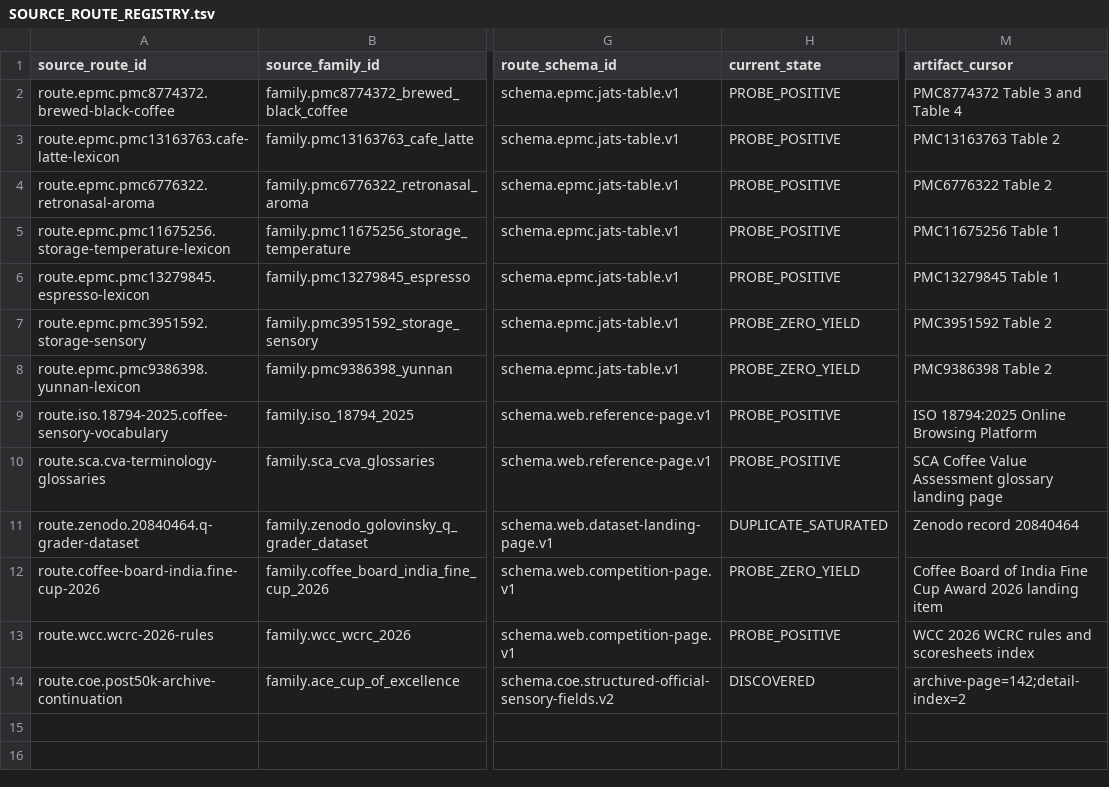
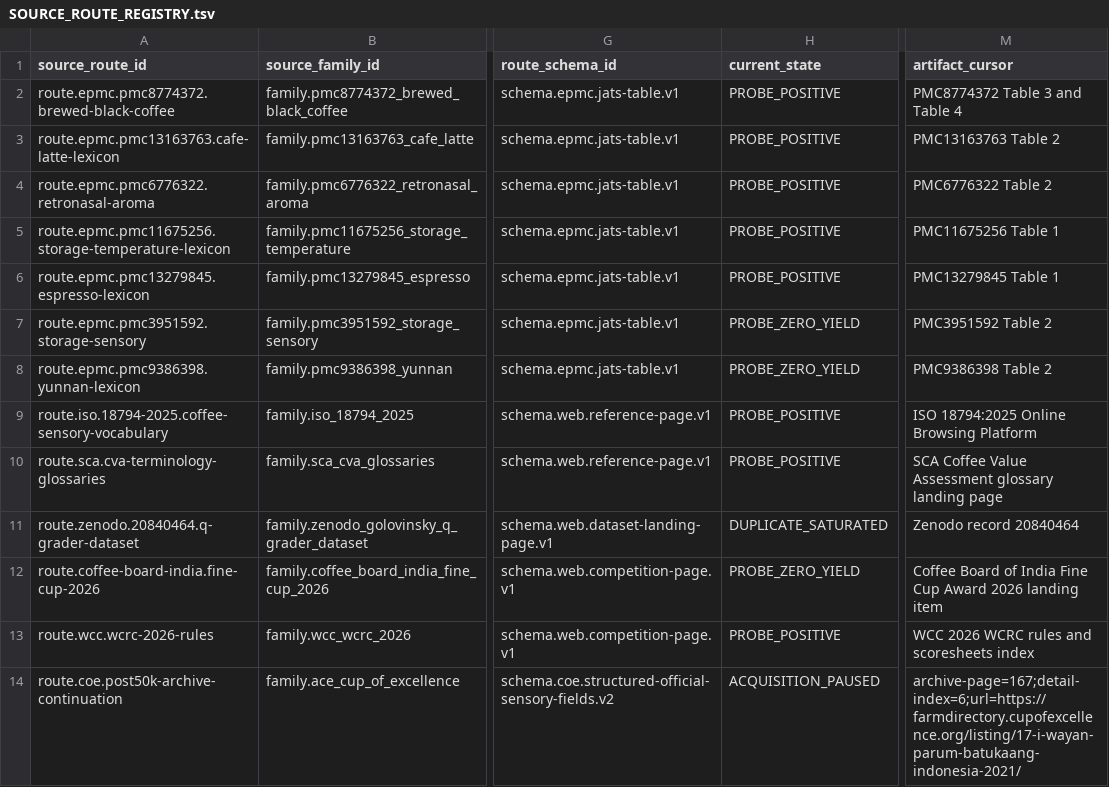
Before and after one commit to dpan538/coffee-flavor-research, a TSV file: db/data/acquisition-state/SOURCE_ROUTE_REGISTRY.tsv, drawn as a sheet; only a part is shown, gaps mark what is left out; the diff names each change by its address in the sheet, - before the commit and + after, or states it on an @@ line.

```diff
--- a/db/data/acquisition-state/SOURCE_ROUTE_REGISTRY.tsv
+++ b/db/data/acquisition-state/SOURCE_ROUTE_REGISTRY.tsv
-H14 (current_state): DISCOVERED
+H14 (current_state): ACQUISITION_PAUSED
-M14 (artifact_cursor): archive-page=142;detail-index=2
+M14 (artifact_cursor): archive-page=167;detail-index=6;url=https://farmdirectory.cupofexcellence.org/listing/17-i-wayan-parum-batukaang-indonesia-2021/
```
Also changed, not shown: db/data/acquisition-state/ACQUISITION_CURSOR_REGISTRY.tsv, db/data/acquisition-state/SOURCE_ROUTE_STATE_TRANSITION.tsv, 16 other files.
